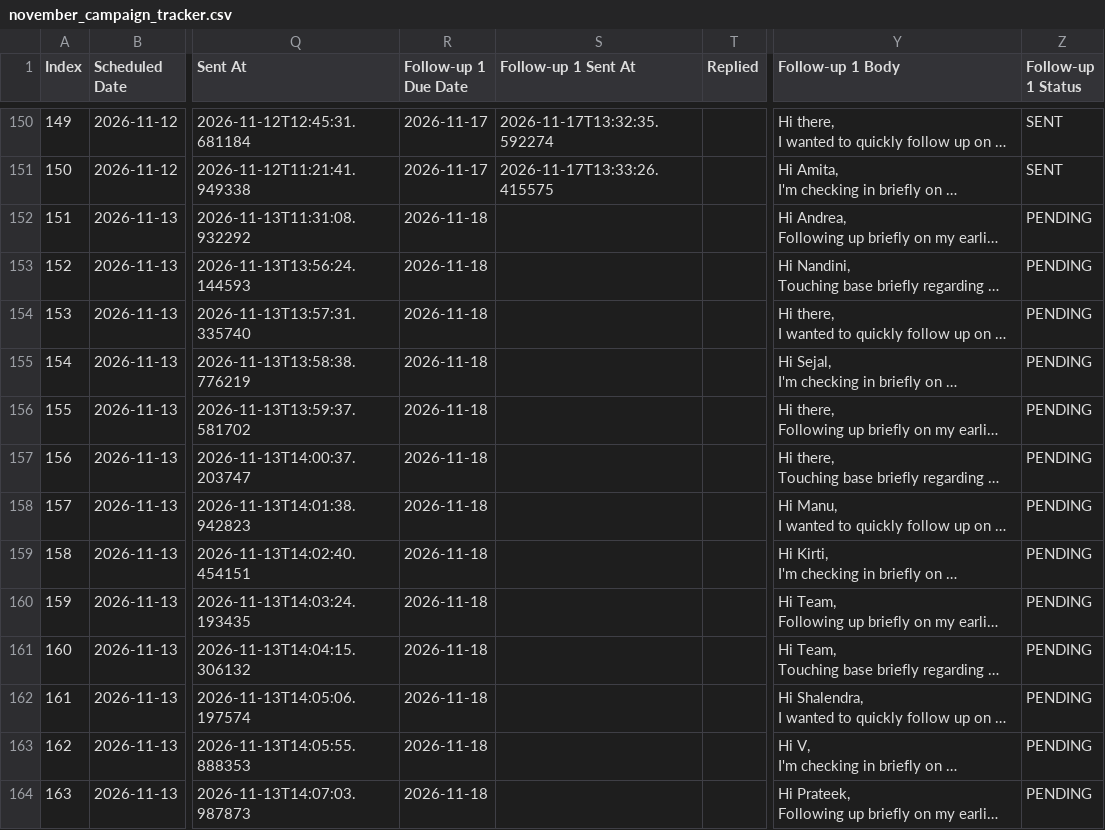
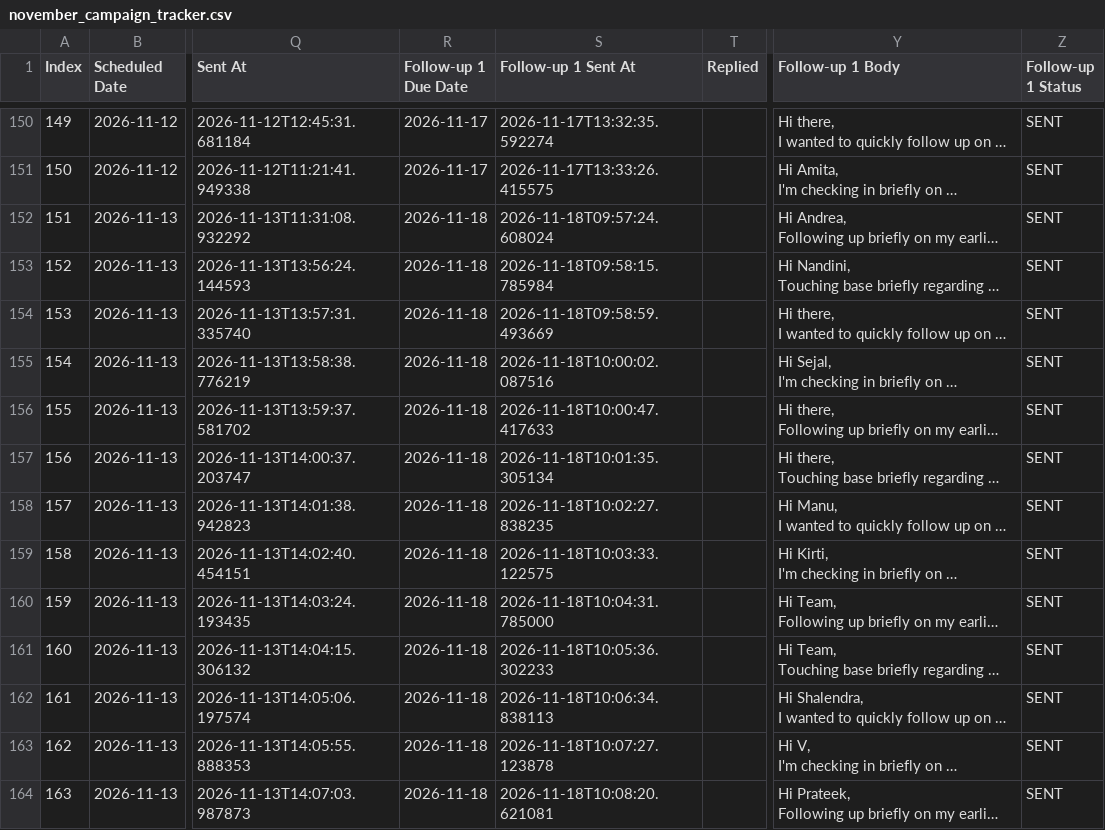
Before and after one commit to kritik8/cold-mail-automator, a CSV file: data/november_campaign_tracker.csv, drawn as a sheet; only a part is shown, gaps mark what is left out; long unchanged cells end in …; the diff covers the shown part only; the diff names each change by its address in the sheet, - before the commit and + after, or states it on an @@ line.

Commit message:
feat: complete Day 07 follow-ups dispatch (25 leads)

```diff
--- a/data/november_campaign_tracker.csv
+++ b/data/november_campaign_tracker.csv
-S152 (Follow-up 1 Sent At): (empty)
+S152 (Follow-up 1 Sent At): 2026-11-18T09:57:24.608024
-Z152:Z164 (Follow-up 1 Status): PENDING
+Z152:Z164 (Follow-up 1 Status): SENT
-S153 (Follow-up 1 Sent At): (empty)
+S153 (Follow-up 1 Sent At): 2026-11-18T09:58:15.785984
-S154 (Follow-up 1 Sent At): (empty)
+S154 (Follow-up 1 Sent At): 2026-11-18T09:58:59.493669
-S155 (Follow-up 1 Sent At): (empty)
+S155 (Follow-up 1 Sent At): 2026-11-18T10:00:02.087516
-S156 (Follow-up 1 Sent At): (empty)
+S156 (Follow-up 1 Sent At): 2026-11-18T10:00:47.417633
-S157 (Follow-up 1 Sent At): (empty)
+S157 (Follow-up 1 Sent At): 2026-11-18T10:01:35.305134
-S158 (Follow-up 1 Sent At): (empty)
+S158 (Follow-up 1 Sent At): 2026-11-18T10:02:27.838235
-S159 (Follow-up 1 Sent At): (empty)
+S159 (Follow-up 1 Sent At): 2026-11-18T10:03:33.122575
-S160 (Follow-up 1 Sent At): (empty)
+S160 (Follow-up 1 Sent At): 2026-11-18T10:04:31.785000
-S161 (Follow-up 1 Sent At): (empty)
+S161 (Follow-up 1 Sent At): 2026-11-18T10:05:36.302233
-S162 (Follow-up 1 Sent At): (empty)
+S162 (Follow-up 1 Sent At): 2026-11-18T10:06:34.838113
-S163 (Follow-up 1 Sent At): (empty)
+S163 (Follow-up 1 Sent At): 2026-11-18T10:07:27.123878
-S164 (Follow-up 1 Sent At): (empty)
+S164 (Follow-up 1 Sent At): 2026-11-18T10:08:20.621081
```
Also changed, not shown: 24 edited cells elsewhere in this file.
